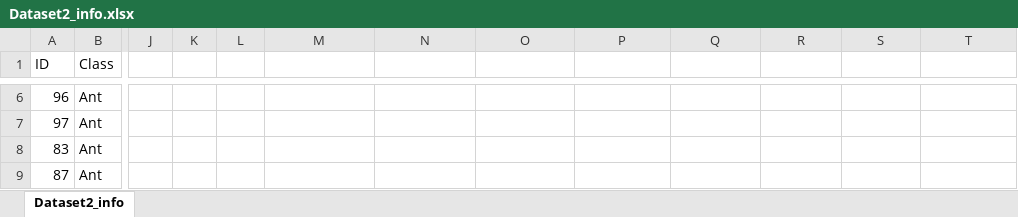
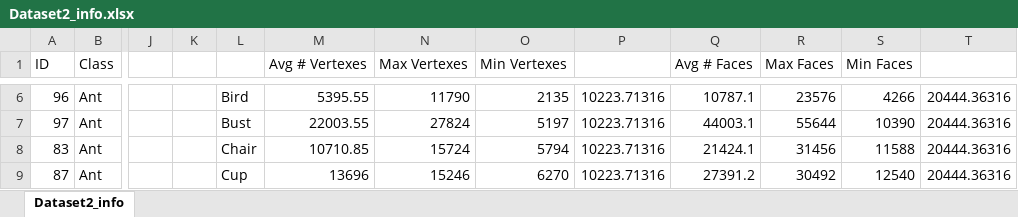
Before and after one commit to mnolp/INFOMR, an Excel workbook: Dataset2_info.xlsx, sheet Dataset2_info, drawn as a sheet; only a part is shown, gaps mark what is left out; values as stored, in another font and other column widths than the file's, no borders; charts and pictures not drawn; the diff covers the shown part only; the diff names each change by its address in the sheet, - before the commit and + after, or states it on an @@ line.

```diff
--- a/Dataset2_info.xlsx (sheet Dataset2_info)
+++ b/Dataset2_info.xlsx (sheet Dataset2_info)
-M1: (empty)
+M1: Avg # Vertexes
-N1: (empty)
+N1: Max Vertexes
-O1: (empty)
+O1: Min Vertexes
-Q1: (empty)
+Q1: Avg # Faces
-R1: (empty)
+R1: Max Faces
-S1: (empty)
+S1: Min Faces
-L6: (empty)
+L6: Bird
-M6 (Avg # Vertexes): (empty)
+M6 (Avg # Vertexes): 5395.55
-N6 (Max Vertexes): (empty)
+N6 (Max Vertexes): 11790
-O6 (Min Vertexes): (empty)
+O6 (Min Vertexes): 2135
-P6:P9: (empty)
+P6:P9: 10223.71316
-Q6 (Avg # Faces): (empty)
+Q6 (Avg # Faces): 10787.1
-R6 (Max Faces): (empty)
+R6 (Max Faces): 23576
-S6 (Min Faces): (empty)
+S6 (Min Faces): 4266
-T6:T9: (empty)
+T6:T9: 20444.36316
-L7: (empty)
+L7: Bust
-M7 (Avg # Vertexes): (empty)
+M7 (Avg # Vertexes): 22003.55
-N7 (Max Vertexes): (empty)
+N7 (Max Vertexes): 27824
-O7 (Min Vertexes): (empty)
+O7 (Min Vertexes): 5197
-Q7 (Avg # Faces): (empty)
+Q7 (Avg # Faces): 44003.1
-R7 (Max Faces): (empty)
+R7 (Max Faces): 55644
-S7 (Min Faces): (empty)
+S7 (Min Faces): 10390
-L8: (empty)
+L8: Chair
-M8 (Avg # Vertexes): (empty)
+M8 (Avg # Vertexes): 10710.85
-N8 (Max Vertexes): (empty)
+N8 (Max Vertexes): 15724
-O8 (Min Vertexes): (empty)
+O8 (Min Vertexes): 5794
-Q8 (Avg # Faces): (empty)
+Q8 (Avg # Faces): 21424.1
-R8 (Max Faces): (empty)
+R8 (Max Faces): 31456
-S8 (Min Faces): (empty)
+S8 (Min Faces): 11588
-L9: (empty)
+L9: Cup
-M9 (Avg # Vertexes): (empty)
+M9 (Avg # Vertexes): 13696
-N9 (Max Vertexes): (empty)
+N9 (Max Vertexes): 15246
-O9 (Min Vertexes): (empty)
+O9 (Min Vertexes): 6270
-Q9 (Avg # Faces): (empty)
+Q9 (Avg # Faces): 27391.2
-R9 (Max Faces): (empty)
+R9 (Max Faces): 30492
-S9 (Min Faces): (empty)
+S9 (Min Faces): 12540
```
Also changed, not shown: 137 edited cells elsewhere in this sheet, charts or pictures.
